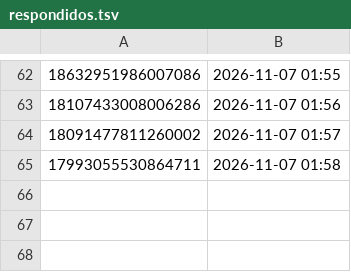
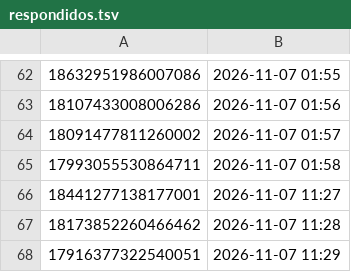
Before and after one commit to brindoapp/reels-teste, a TSV file: contas/leeleo/respondidos.tsv, drawn as a sheet; only a part is shown, gaps mark what is left out; the diff names each change by its address in the sheet, - before the commit and + after, or states it on an @@ line.

Commit message:
comentarios 2026-11-07_1129

```diff
--- a/contas/leeleo/respondidos.tsv
+++ b/contas/leeleo/respondidos.tsv
+row 66: 18441277138177001 | 2026-11-07 11:27
+row 67: 18173852260466462 | 2026-11-07 11:28
+row 68: 17916377322540051 | 2026-11-07 11:29
```
